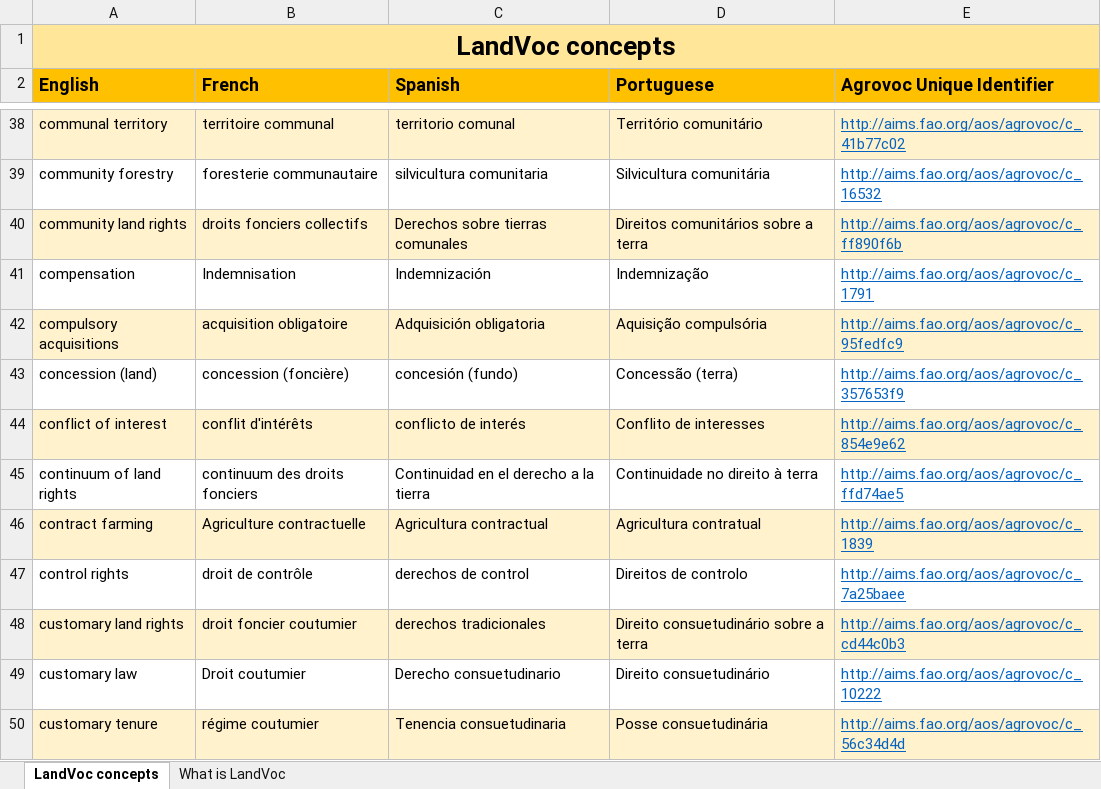
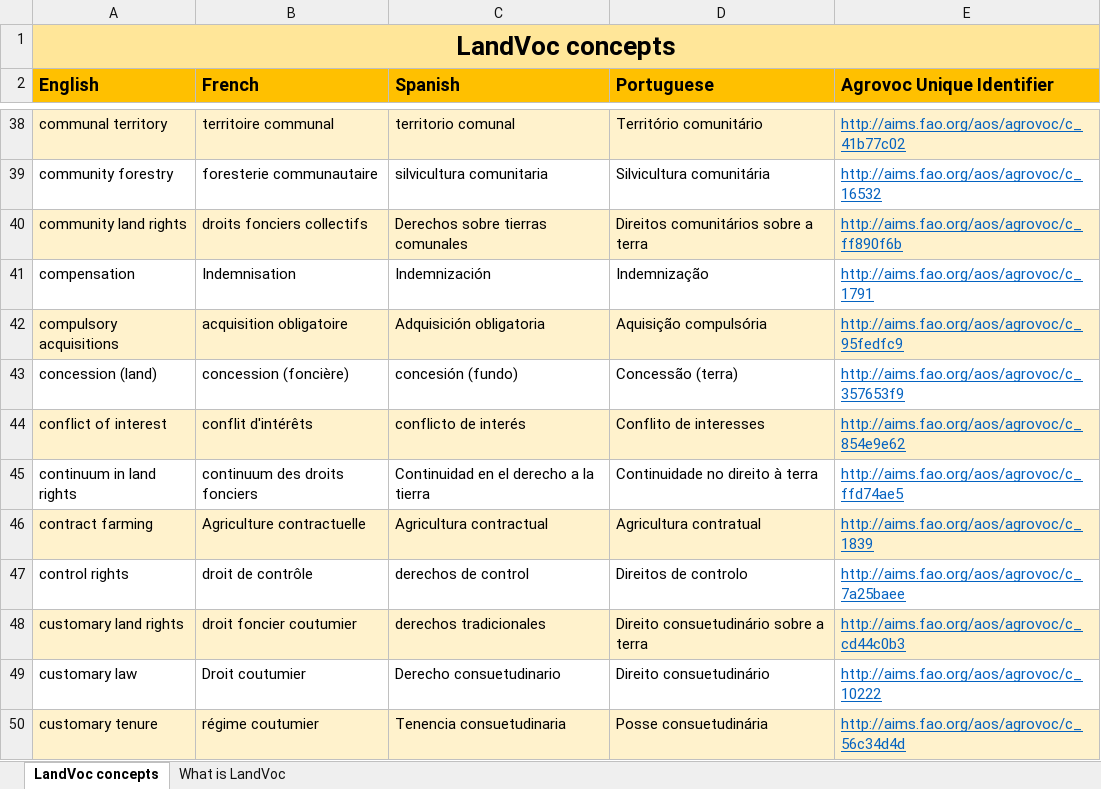
Before and after one commit to silvinabcn/landvoc.org, an Excel workbook: LandVoc-concepts.xlsx, sheet LandVoc concepts, drawn as a sheet; only a part is shown, gaps mark what is left out; values as stored, in another font and other column widths than the file's, no borders; the diff names each change by its address in the sheet, - before the commit and + after, or states it on an @@ line.

```diff
--- a/LandVoc-concepts.xlsx (sheet LandVoc concepts)
+++ b/LandVoc-concepts.xlsx (sheet LandVoc concepts)
-A45 (English): continuum of land rights
+A45 (English): continuum in land rights
```
Also changed, not shown: 1 other file.
